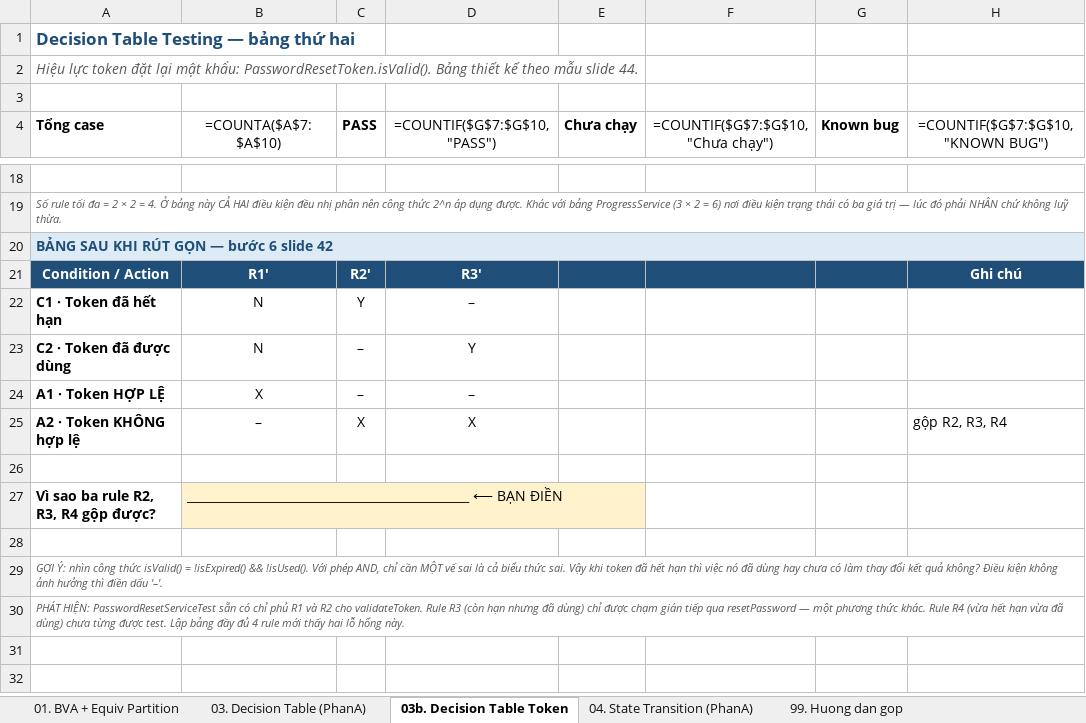
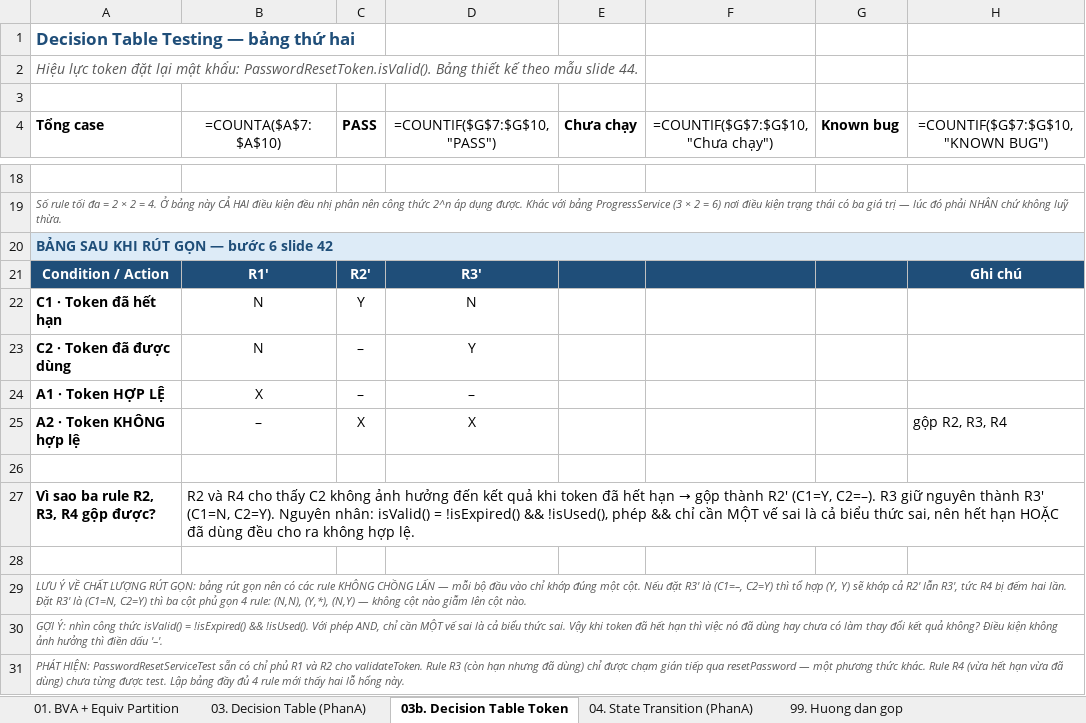
Before and after one commit to phatdayne2005/careercompass, an Excel workbook: BaoCao-PhanA-HopDen.xlsx, sheet 03b. Decision Table Token, drawn as a sheet; only a part is shown, gaps mark what is left out; values as stored, in another font and other column widths than the file's, no borders; formulas without a stored value are shown as written; the diff names each change by its address in the sheet, - before the commit and + after, or states it on an @@ line.

Commit message:
docs(report): bảng rút gọn không chồng lấn + ghi lý do rút gọn
Bảng rút gọn của sheet 03b có R3' = (C1=–, C2=Y) khiến tổ hợp (Y, Y) khớp
cả R2' lẫn R3' — rule R4 bị phủ hai lần. Không sai kết quả vì cả hai đều cho
A2, nhưng bảng quyết định chuẩn nên để mỗi bộ đầu vào khớp đúng một cột.
Sửa R3' thành (C1=N, C2=Y): ba cột phủ gọn 4 rule là (N,N), (Y,*), (N,Y).

Ghi lý do rút gọn của cả hai bảng vào báo cáo, kèm nguyên nhân ở tầng mã
nguồn: phép && bị đoản mạch nên điều kiện thứ hai không được đánh giá.
Bảng 03 có bằng chứng trực tiếp trong test:
verify(roadmapService, never()).isNodeLocked(...).

```diff
--- a/BaoCao-PhanA-HopDen.xlsx (sheet 03b. Decision Table Token)
+++ b/BaoCao-PhanA-HopDen.xlsx (sheet 03b. Decision Table Token)
-D22 (=COUNTIF($G$7:$G$10,"PASS")): –
+D22 (=COUNTIF($G$7:$G$10,"PASS")): N
@@ B27 (=COUNTA($A$7:$A$10)): _______________________________________________ ⟵ BẠN ĐIỀN → R2 và R4 cho thấy C2 không ảnh hưởng đến kết quả khi token đã hết hạn → gộp thành R2' (C1=Y, C2=–). R3 giữ nguyên thành R3' (C1=N, C2=Y). Nguyên nhân: isValid() = !isExpired() && !isUsed(), phép && chỉ cần MỘT vế sai là cả biểu thức sai, nên hết hạn HOẶC đã dùng đều cho ra không hợp lệ. @@
-B27 fill: #FFF2CC
+B27 fill: none
+row 29: LƯU Ý VỀ CHẤT LƯỢNG RÚT GỌN: bảng rút gọn nên có các rule KHÔNG CHỒNG LẤN — mỗi bộ đầu vào chỉ khớp đúng một cột. Nếu đặt R3' là (C1=–, C2=Y) thì tổ hợp (Y, Y) sẽ khớp cả R2' lẫn R3', tức R4 bị đếm hai lần. Đặt R3' là (C1=N, C2=Y) thì ba cột phủ gọn 4 rule: (N,N), (Y,*), (N,Y) — không cột nào giẫm lên cột nào.
```
Also changed, not shown: sheet 03. Decision Table (PhanA).
